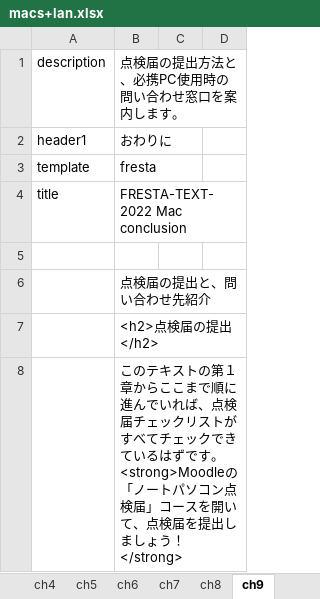
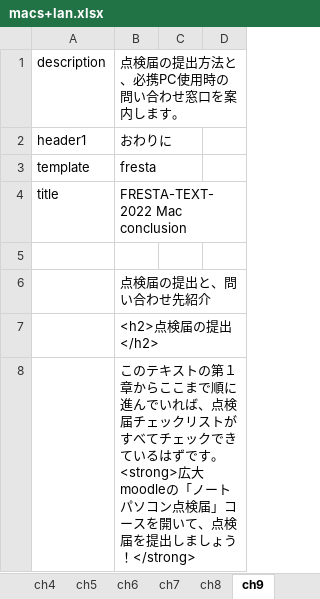
Before and after one commit to gnutar/fresta, an Excel workbook: macs+lan.xlsx, sheet ch9, drawn as a sheet; only a part is shown; values as stored, in another font and other column widths than the file's, no borders; ↵ is a line break in a cell; the diff covers the shown part only; the diff names each change by its address in the sheet, - before the commit and + after, or states it on an @@ line.

```diff
--- a/macs+lan.xlsx (sheet ch9)
+++ b/macs+lan.xlsx (sheet ch9)
-B8 (点検届の提出方法と、必携PC使用時の問い合わせ窓口を案内します。): …です。 ↵ <strong>Moodleの「ノー…
+B8 (点検届の提出方法と、必携PC使用時の問い合わせ窓口を案内します。): …です。 ↵ <strong>広大moodleの「ノー…
```
Also changed, not shown: 2 edited cells elsewhere in this sheet, win10.xlsx, win10_en.xlsx, 2 other files.
